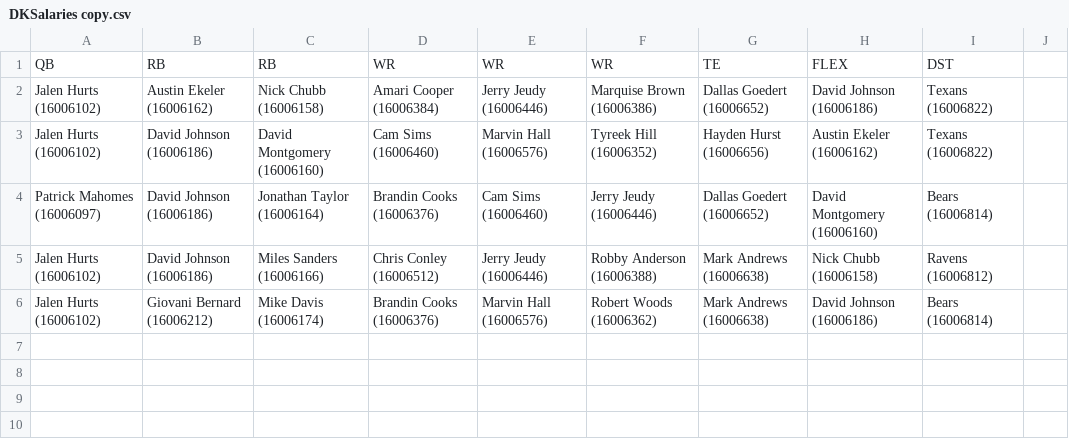
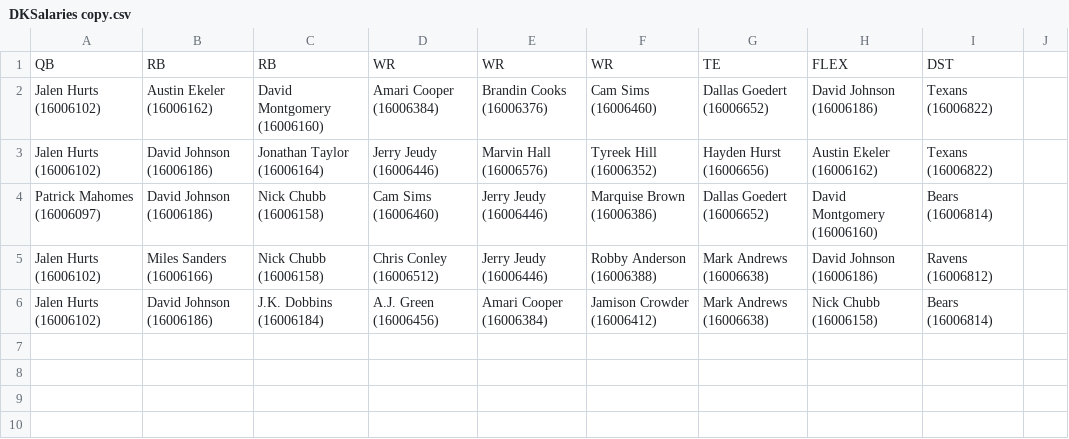
Before and after one commit to phyjonas/Fantasy-Football-optimiser, a CSV file: DKSalaries copy.csv, drawn as a sheet; only a part is shown; the diff names each change by its address in the sheet, - before the commit and + after, or states it on an @@ line.

```diff
--- a/DKSalaries copy.csv
+++ b/DKSalaries copy.csv
-C2: Nick Chubb (16006158)
+C2: David Montgomery (16006160)
-E2: Jerry Jeudy (16006446)
+E2: Brandin Cooks (16006376)
-F2: Marquise Brown (16006386)
+F2: Cam Sims (16006460)
-C3: David Montgomery (16006160)
+C3: Jonathan Taylor (16006164)
-D3: Cam Sims (16006460)
+D3: Jerry Jeudy (16006446)
-C4: Jonathan Taylor (16006164)
+C4: Nick Chubb (16006158)
-D4: Brandin Cooks (16006376)
+D4: Cam Sims (16006460)
-E4: Cam Sims (16006460)
+E4: Jerry Jeudy (16006446)
-F4: Jerry Jeudy (16006446)
+F4: Marquise Brown (16006386)
-B5: David Johnson (16006186)
+B5: Miles Sanders (16006166)
-C5: Miles Sanders (16006166)
+C5: Nick Chubb (16006158)
-H5: Nick Chubb (16006158)
+H5: David Johnson (16006186)
-B6: Giovani Bernard (16006212)
+B6: David Johnson (16006186)
-C6: Mike Davis (16006174)
+C6: J.K. Dobbins (16006184)
-D6: Brandin Cooks (16006376)
+D6: A.J. Green (16006456)
-E6: Marvin Hall (16006576)
+E6: Amari Cooper (16006384)
-F6: Robert Woods (16006362)
+F6: Jamison Crowder (16006412)
-H6: David Johnson (16006186)
+H6: Nick Chubb (16006158)
```
Also changed, not shown: 3 other files.
